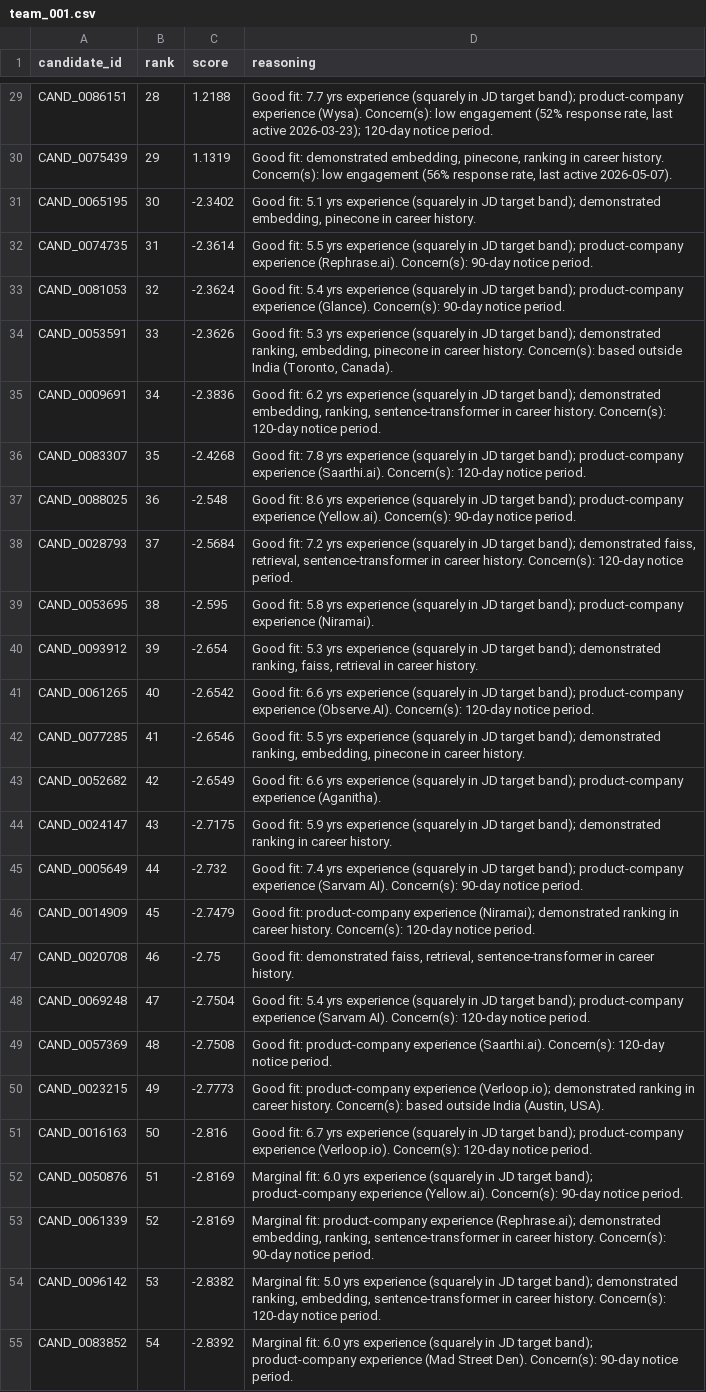
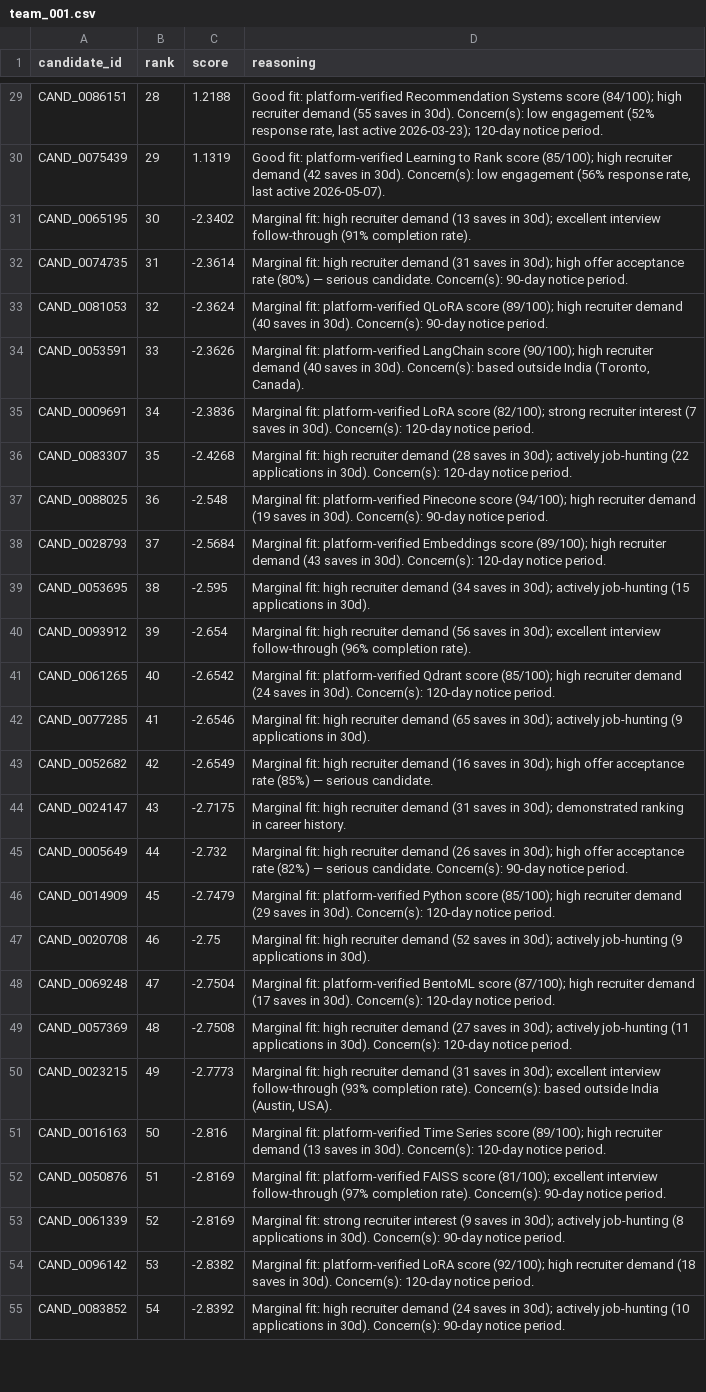
Before and after one commit to AnishPrakash/candidate_ranker, a CSV file: team_001.csv, drawn as a sheet; only a part is shown, gaps mark what is left out; the diff covers the shown part only; the diff names each change by its address in the sheet, - before the commit and + after, or states it on an @@ line.

Commit message:
fix: implement rich, varied, and deduplicated reasoning strings

```diff
--- a/team_001.csv
+++ b/team_001.csv
-D29 (reasoning): Good fit: 7.7 yrs experience (squarely in JD target band); product-company experience (Wysa). Concern(s): low…
+D29 (reasoning): Good fit: platform-verified Recommendation Systems score (84/100); high recruiter demand (55 saves in 30d). Concern(s): low…
-D30 (reasoning): Good fit: demonstrated embedding, pinecone, ranking in career history. Concern(s): low…
+D30 (reasoning): Good fit: platform-verified Learning to Rank score (85/100); high recruiter demand (42 saves in 30d). Concern(s): low…
-D31 (reasoning): Good fit: 5.1 yrs experience (squarely in JD target band); demonstrated embedding, pinecone in career history.
+D31 (reasoning): Marginal fit: high recruiter demand (13 saves in 30d); excellent interview follow-through (91% completion rate).
-D32 (reasoning): Good fit: 5.5 yrs experience (squarely in JD target band); product-company experience (Rephrase.ai). Concern(s): 90-day…
+D32 (reasoning): Marginal fit: high recruiter demand (31 saves in 30d); high offer acceptance rate (80%) — serious candidate. Concern(s): 90-day…
-D33 (reasoning): Good fit: 5.4 yrs experience (squarely in JD target band); product-company experience (Glance). Concern(s): 90-day…
+D33 (reasoning): Marginal fit: platform-verified QLoRA score (89/100); high recruiter demand (40 saves in 30d). Concern(s): 90-day…
-D34 (reasoning): Good fit: 5.3 yrs experience (squarely in JD target band); demonstrated ranking, embedding, pinecone in career history. Concern(s): based…
+D34 (reasoning): Marginal fit: platform-verified LangChain score (90/100); high recruiter demand (40 saves in 30d). Concern(s): based…
-D35 (reasoning): Good fit: 6.2 yrs experience (squarely in JD target band); demonstrated embedding, ranking, sentence-transformer in career history. Concern(s): 120-day…
+D35 (reasoning): Marginal fit: platform-verified LoRA score (82/100); strong recruiter interest (7 saves in 30d). Concern(s): 120-day…
-D36 (reasoning): Good fit: 7.8 yrs experience (squarely in JD target band); product-company experience (Saarthi.ai). Concern(s): 120-day…
+D36 (reasoning): Marginal fit: high recruiter demand (28 saves in 30d); actively job-hunting (22 applications in 30d). Concern(s): 120-day…
-D37 (reasoning): Good fit: 8.6 yrs experience (squarely in JD target band); product-company experience (Yellow.ai). Concern(s): 90-day…
+D37 (reasoning): Marginal fit: platform-verified Pinecone score (94/100); high recruiter demand (19 saves in 30d). Concern(s): 90-day…
-D38 (reasoning): Good fit: 7.2 yrs experience (squarely in JD target band); demonstrated faiss, retrieval, sentence-transformer in career history. Concern(s): 120-day…
+D38 (reasoning): Marginal fit: platform-verified Embeddings score (89/100); high recruiter demand (43 saves in 30d). Concern(s): 120-day…
-D39 (reasoning): Good fit: 5.8 yrs experience (squarely in JD target band); product-company experience (Niramai).
+D39 (reasoning): Marginal fit: high recruiter demand (34 saves in 30d); actively job-hunting (15 applications in 30d).
-D40 (reasoning): Good fit: 5.3 yrs experience (squarely in JD target band); demonstrated ranking, faiss, retrieval in career history.
+D40 (reasoning): Marginal fit: high recruiter demand (56 saves in 30d); excellent interview follow-through (96% completion rate).
-D41 (reasoning): Good fit: 6.6 yrs experience (squarely in JD target band); product-company experience (Observe.AI). Concern(s): 120-day…
+D41 (reasoning): Marginal fit: platform-verified Qdrant score (85/100); high recruiter demand (24 saves in 30d). Concern(s): 120-day…
-D42 (reasoning): Good fit: 5.5 yrs experience (squarely in JD target band); demonstrated ranking, embedding, pinecone in career history.
+D42 (reasoning): Marginal fit: high recruiter demand (65 saves in 30d); actively job-hunting (9 applications in 30d).
-D43 (reasoning): Good fit: 6.6 yrs experience (squarely in JD target band); product-company experience (Aganitha).
+D43 (reasoning): Marginal fit: high recruiter demand (16 saves in 30d); high offer acceptance rate (85%) — serious candidate.
-D44 (reasoning): Good fit: 5.9 yrs experience (squarely in JD target band); demonstrated ranking…
+D44 (reasoning): Marginal fit: high recruiter demand (31 saves in 30d); demonstrated ranking…
-D45 (reasoning): Good fit: 7.4 yrs experience (squarely in JD target band); product-company experience (Sarvam AI). Concern(s): 90-day…
+D45 (reasoning): Marginal fit: high recruiter demand (26 saves in 30d); high offer acceptance rate (82%) — serious candidate. Concern(s): 90-day…
-D46 (reasoning): Good fit: product-company experience (Niramai); demonstrated ranking in career history. Concern(s): 120-day…
+D46 (reasoning): Marginal fit: platform-verified Python score (85/100); high recruiter demand (29 saves in 30d). Concern(s): 120-day…
-D47 (reasoning): Good fit: demonstrated faiss, retrieval, sentence-transformer in career history.
+D47 (reasoning): Marginal fit: high recruiter demand (52 saves in 30d); actively job-hunting (9 applications in 30d).
-D48 (reasoning): Good fit: 5.4 yrs experience (squarely in JD target band); product-company experience (Sarvam AI). Concern(s): 120-day…
+D48 (reasoning): Marginal fit: platform-verified BentoML score (87/100); high recruiter demand (17 saves in 30d). Concern(s): 120-day…
-D49 (reasoning): Good fit: product-company experience (Saarthi.ai). Concern(s): 120-day…
+D49 (reasoning): Marginal fit: high recruiter demand (27 saves in 30d); actively job-hunting (11 applications in 30d). Concern(s): 120-day…
-D50 (reasoning): Good fit: product-company experience (Verloop.io); demonstrated ranking in career history. Concern(s): based…
+D50 (reasoning): Marginal fit: high recruiter demand (31 saves in 30d); excellent interview follow-through (93% completion rate). Concern(s): based…
-D51 (reasoning): Good fit: 6.7 yrs experience (squarely in JD target band); product-company experience (Verloop.io). Concern(s): 120-day…
+D51 (reasoning): Marginal fit: platform-verified Time Series score (89/100); high recruiter demand (13 saves in 30d). Concern(s): 120-day…
-D52 (reasoning): Marginal fit: 6.0 yrs experience (squarely in JD target band); product-company experience (Yellow.ai). Concern(s): 90-day…
+D52 (reasoning): Marginal fit: platform-verified FAISS score (81/100); excellent interview follow-through (97% completion rate). Concern(s): 90-day…
-D53 (reasoning): Marginal fit: product-company experience (Rephrase.ai); demonstrated embedding, ranking, sentence-transformer in career history. Concern(s): 90-day…
+D53 (reasoning): Marginal fit: strong recruiter interest (9 saves in 30d); actively job-hunting (8 applications in 30d). Concern(s): 90-day…
-D54 (reasoning): Marginal fit: 5.0 yrs experience (squarely in JD target band); demonstrated ranking, embedding, sentence-transformer in career history. Concern(s): 120-day…
+D54 (reasoning): Marginal fit: platform-verified LoRA score (92/100); high recruiter demand (18 saves in 30d). Concern(s): 120-day…
-D55 (reasoning): Marginal fit: 6.0 yrs experience (squarely in JD target band); product-company experience (Mad Street Den). Concern(s): 90-day…
+D55 (reasoning): Marginal fit: high recruiter demand (24 saves in 30d); actively job-hunting (10 applications in 30d). Concern(s): 90-day…
```
Also changed, not shown: 73 edited cells elsewhere in this file.
